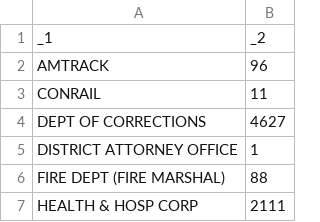
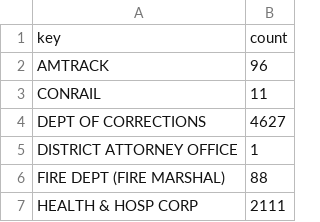
Before and after one commit to mmdtoycar/NYU_Bigdata_Final, a CSV file: Data_Summary/JurisdictionDistribution.csv, drawn as a sheet; only a part is shown.

```diff
--- a/Data_Summary/JurisdictionDistribution.csv
+++ b/Data_Summary/JurisdictionDistribution.csv
@@ -1,2 +1,2 @@
-_1,_2
+key,count
 AMTRACK,96
```
Also changed, not shown: 5 other files.
